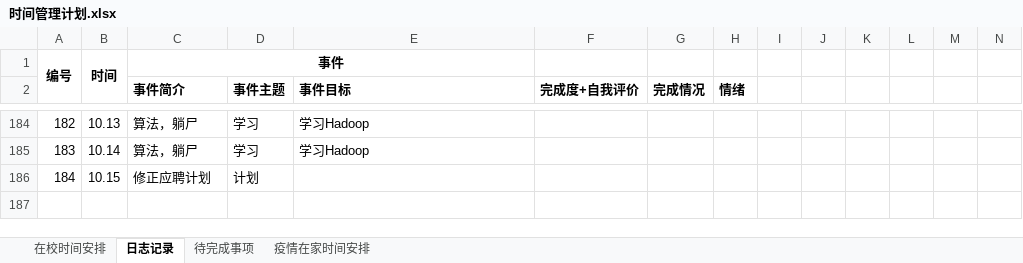
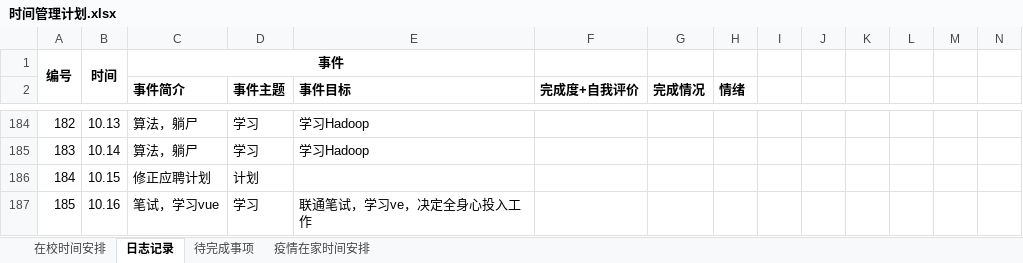
Before and after one commit to herycs/inotes, an Excel workbook: com.w/main/Management/时间管理计划.xlsx, sheet 日志记录, drawn as a sheet; only a part is shown, gaps mark what is left out; values as stored, in another font and other column widths than the file's, no borders; conditional formats not drawn; rows hold the shown columns only; the diff names each change by its address in the sheet, - before the commit and + after, or states it on an @@ line.

```diff
--- a/com.w/main/Management/时间管理计划.xlsx (sheet 日志记录)
+++ b/com.w/main/Management/时间管理计划.xlsx (sheet 日志记录)
+row 187: 185 | 10.16 | 笔试，学习vue | 学习 | 联通笔试，学习ve，决定全身心投入工作
```
Also changed, not shown: 5 other files.
